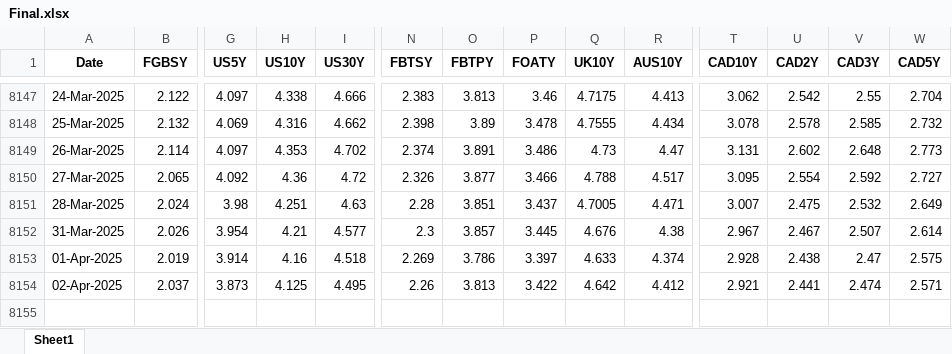
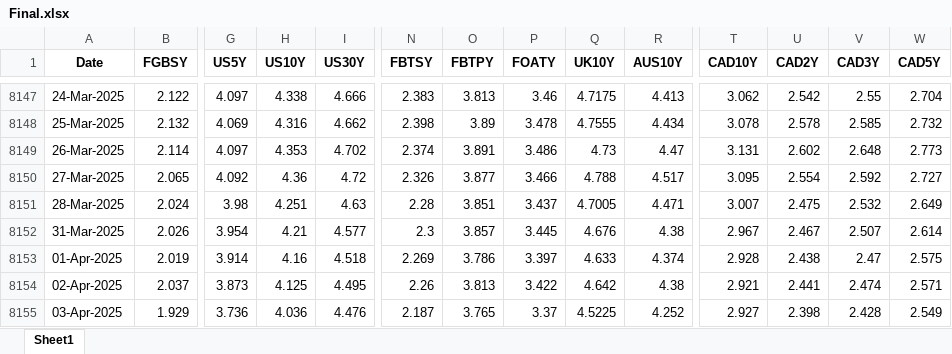
Before and after one commit to thakkarchintan/bond-analytics, an Excel workbook: Final.xlsx, sheet Sheet1, drawn as a sheet; only a part is shown, gaps mark what is left out; values as stored, in another font and other column widths than the file's, no borders; rows hold the shown columns only; the diff names each change by its address in the sheet, - before the commit and + after, or states it on an @@ line.

Commit message:
Excel data updated for date 04-04-2025

```diff
--- a/Final.xlsx (sheet Sheet1)
+++ b/Final.xlsx (sheet Sheet1)
-R8154 (AUS10Y): 4.412
+R8154 (AUS10Y): 4.38
+row 8155: 03-Apr-2025 | 1.929 | 3.736 | 4.036 | 4.476 | 2.187 | 3.765 | 3.37 | 4.5225 | 4.252 | 2.927 | 2.398 | 2.428 | 2.549
```
